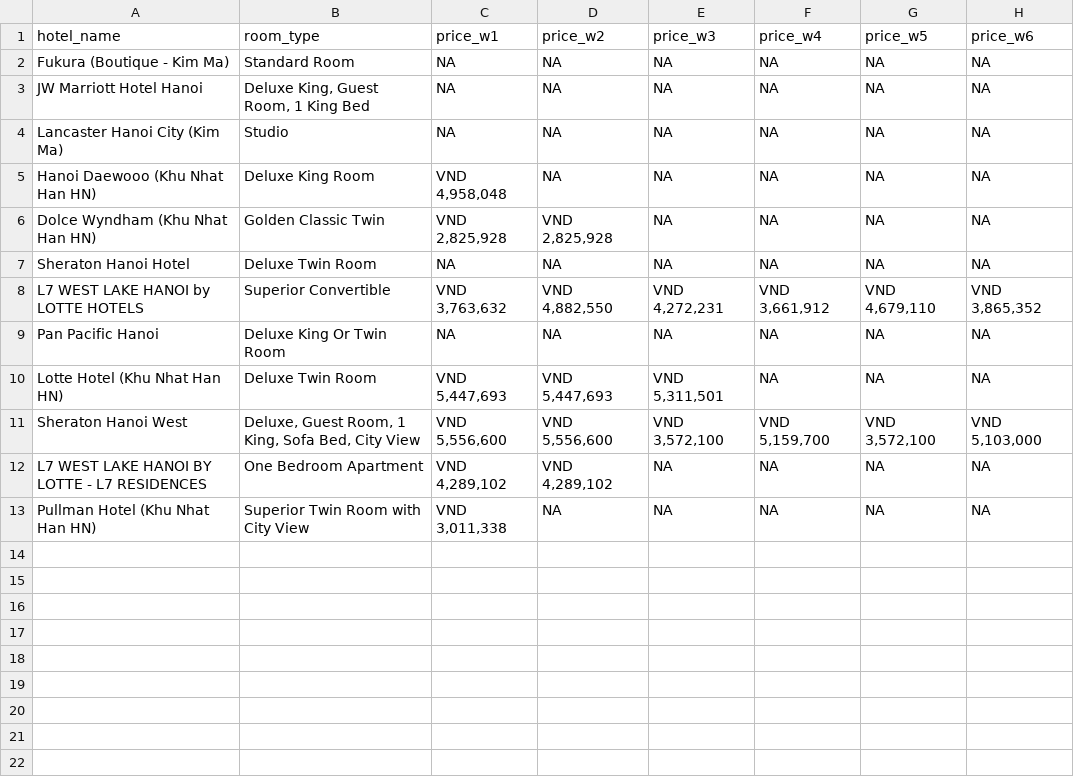
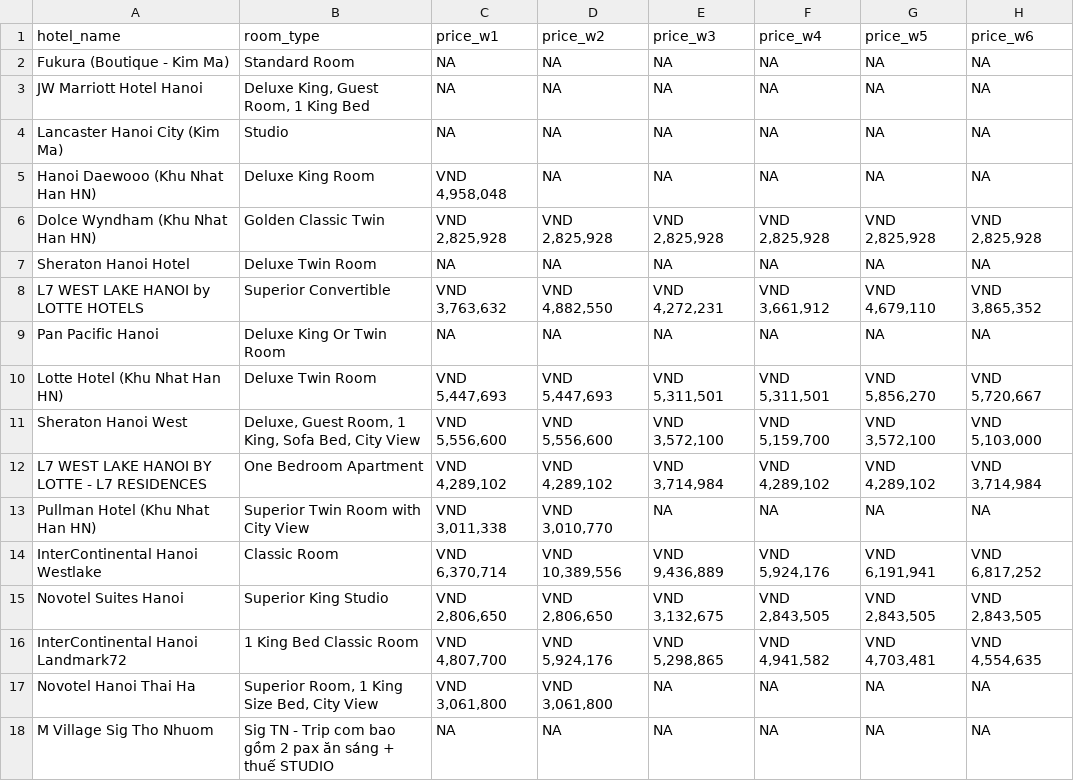
Before and after one commit to hchinhtrung/mvillage-email-template, a CSV file: 31.crawl-tool/trip/trip2/tripcom_prices_temp_trip2.csv, drawn as a sheet.

```diff
--- a/31.crawl-tool/trip/trip2/tripcom_prices_temp_trip2.csv
+++ b/31.crawl-tool/trip/trip2/tripcom_prices_temp_trip2.csv
@@ -5,3 +5,3 @@ Lancaster Hanoi City (Kim Ma),Studio,NA,NA,NA,NA,NA,NA
 Hanoi Daewooo (Khu Nhat Han HN),Deluxe King Room,"VND 4,958,048",NA,NA,NA,NA,NA
-Dolce Wyndham (Khu Nhat Han HN),Golden Classic Twin,"VND 2,825,928","VND 2,825,928",NA,NA,NA,NA
+Dolce Wyndham (Khu Nhat Han HN),Golden Classic Twin,"VND 2,825,928","VND 2,825,928","VND 2,825,928","VND 2,825,928","VND 2,825,928","VND 2,825,928"
 Sheraton Hanoi Hotel,Deluxe Twin Room,NA,NA,NA,NA,NA,NA
@@ -9,5 +9,10 @@ L7 WEST LAKE HANOI by LOTTE HOTELS,Superior Convertible,"VND 3,763,632","VND 4,8
 Pan Pacific Hanoi,Deluxe King Or Twin Room,NA,NA,NA,NA,NA,NA
-Lotte Hotel (Khu Nhat Han HN),Deluxe Twin Room,"VND 5,447,693","VND 5,447,693","VND 5,311,501",NA,NA,NA
+Lotte Hotel (Khu Nhat Han HN),Deluxe Twin Room,"VND 5,447,693","VND 5,447,693","VND 5,311,501","VND 5,311,501","VND 5,856,270","VND 5,720,667"
 Sheraton Hanoi West,"Deluxe, Guest Room, 1 King, Sofa Bed, City View","VND 5,556,600","VND 5,556,600","VND 3,572,100","VND 5,159,700","VND 3,572,100","VND 5,103,000"
-L7 WEST LAKE HANOI BY LOTTE - L7 RESIDENCES,One Bedroom Apartment,"VND 4,289,102","VND 4,289,102",NA,NA,NA,NA
-Pullman Hotel (Khu Nhat Han HN),Superior Twin Room with City View,"VND 3,011,338",NA,NA,NA,NA,NA
+L7 WEST LAKE HANOI BY LOTTE - L7 RESIDENCES,One Bedroom Apartment,"VND 4,289,102","VND 4,289,102","VND 3,714,984","VND 4,289,102","VND 4,289,102","VND 3,714,984"
+Pullman Hotel (Khu Nhat Han HN),Superior Twin Room with City View,"VND 3,011,338","VND 3,010,770",NA,NA,NA,NA
+InterContinental Hanoi Westlake,Classic Room,"VND 6,370,714","VND 10,389,556","VND 9,436,889","VND 5,924,176","VND 6,191,941","VND 6,817,252"
+Novotel Suites Hanoi,Superior King Studio,"VND 2,806,650","VND 2,806,650","VND 3,132,675","VND 2,843,505","VND 2,843,505","VND 2,843,505"
+InterContinental Hanoi Landmark72,1 King Bed Classic Room,"VND 4,807,700","VND 5,924,176","VND 5,298,865","VND 4,941,582","VND 4,703,481","VND 4,554,635"
+Novotel Hanoi Thai Ha,"Superior Room, 1 King Size Bed, City View","VND 3,061,800","VND 3,061,800",NA,NA,NA,NA
+M Village Sig Tho Nhuom,Sig TN - Trip com bao gồm 2 pax ăn sáng + thuế STUDIO,NA,NA,NA,NA,NA,NA
```
Also changed, not shown: 31.crawl-tool/trip/trip1/trip1.csv, 31.crawl-tool/trip/trip1/tripcom_prices_temp_trip1.csv, 7 other files.
